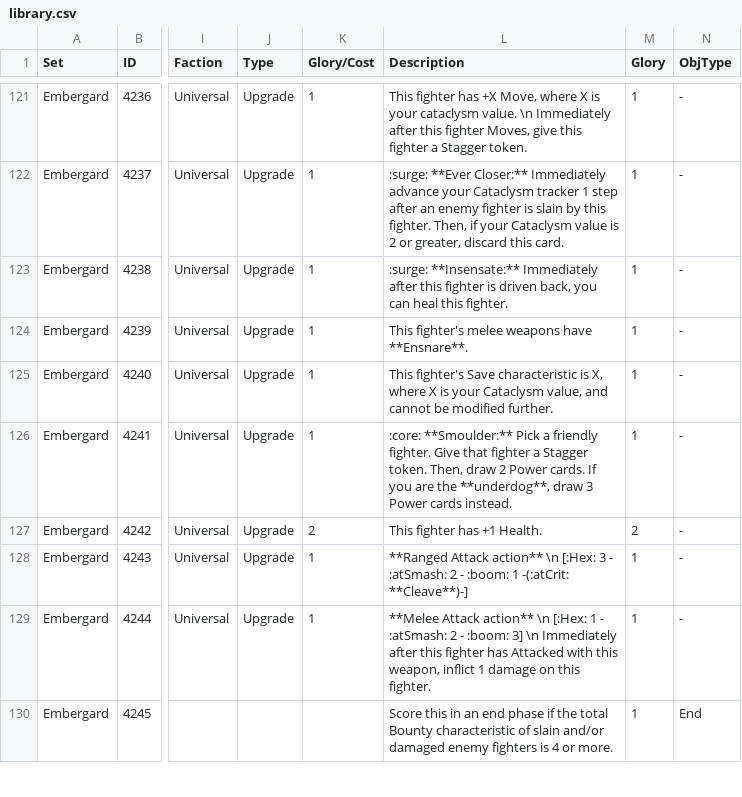
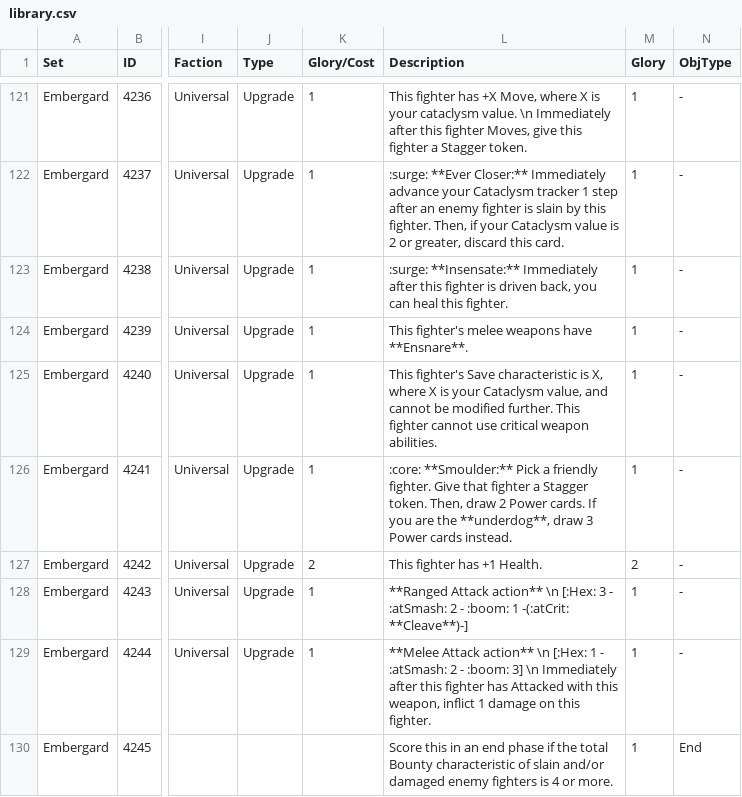
Before and after one commit to devofdisaster/embergard-card-bot, a CSV file: src/resources/library.csv, drawn as a sheet; only a part is shown, gaps mark what is left out; the diff names each change by its address in the sheet, - before the commit and + after, or states it on an @@ line.

Commit message:
Add missing sentence in Utter Conviction

```diff
--- a/src/resources/library.csv
+++ b/src/resources/library.csv
-L125 (Description): …modified further.
+L125 (Description): …modified further. This fighter cannot use critical weapon abilities.
```
